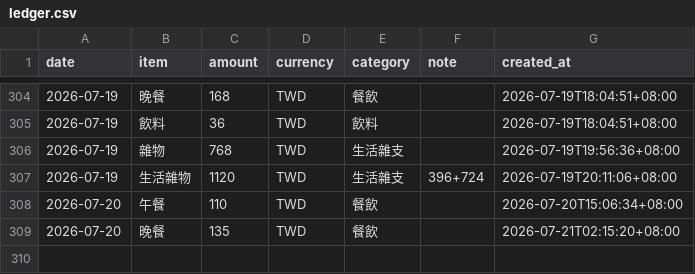
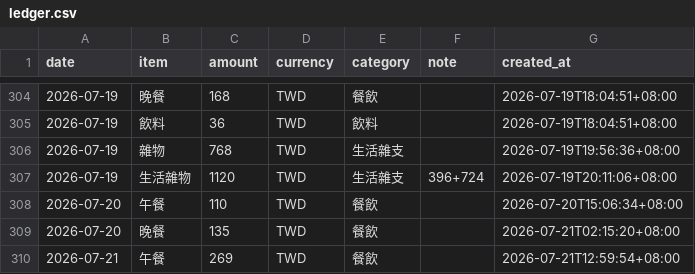
Before and after one commit to yuming920619-svg/Myhermesagi, a CSV file: bookkeeping/ledger.csv, drawn as a sheet; only a part is shown, gaps mark what is left out.

```diff
--- a/bookkeeping/ledger.csv
+++ b/bookkeeping/ledger.csv
@@ -309 +309,2 @@ date,item,amount,currency,category,note,created_at
 2026-07-20,晚餐,135,TWD,餐飲,,2026-07-21T02:15:20+08:00
+2026-07-21,午餐,269,TWD,餐飲,,2026-07-21T12:59:54+08:00
```
Also changed, not shown: 1 other file.
